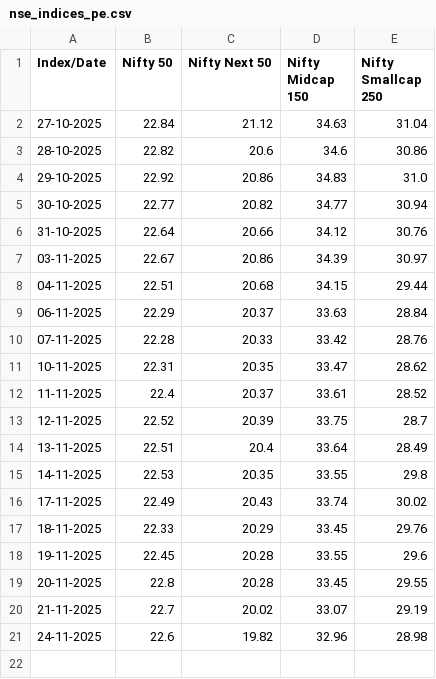
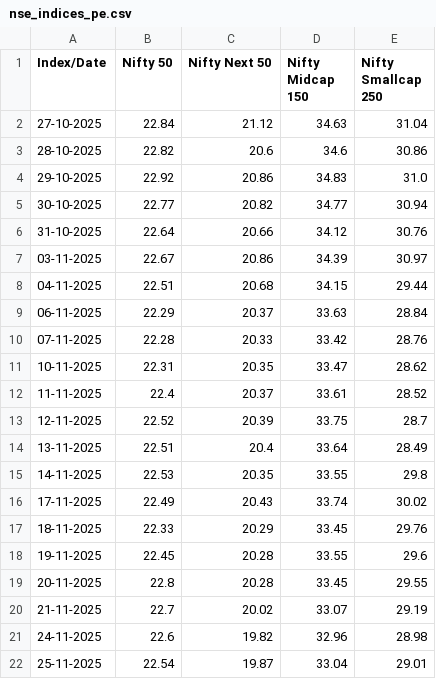
Before and after one commit to vkpandey82/mfpublicinfo, a CSV file: nse_indices_pe.csv, drawn as a sheet; the diff names each change by its address in the sheet, - before the commit and + after, or states it on an @@ line.

Commit message:
11-25-2025 20 PE File

```diff
--- a/nse_indices_pe.csv
+++ b/nse_indices_pe.csv
+row 22: 25-11-2025 | 22.54 | 19.87 | 33.04 | 29.01
```
